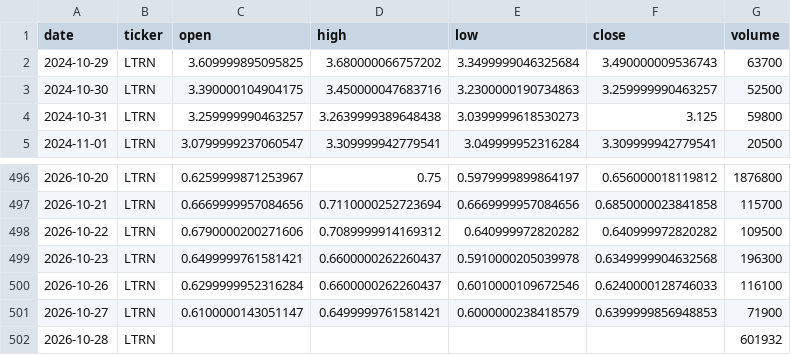
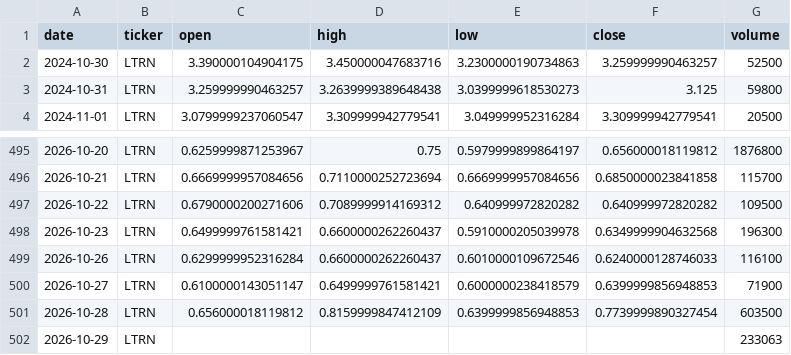
Before and after one commit to averma-ltrn/ltrn-stock-analyzer, a CSV file: data/raw/ltrn_prices_raw.csv, drawn as a sheet; only a part is shown, gaps mark what is left out.

```diff
--- a/data/raw/ltrn_prices_raw.csv
+++ b/data/raw/ltrn_prices_raw.csv
@@ -1,3 +1,2 @@
 date,ticker,open,high,low,close,volume
-2024-10-29,LTRN,3.609999895095825,3.680000066757202,3.3499999046325684,3.490000009536743,63700
 2024-10-30,LTRN,3.390000104904175,3.450000047683716,3.2300000190734863,3.259999990463257,52500
@@ -501,2 +500,3 @@ date,ticker,open,high,low,close,volume
 2026-10-27,LTRN,0.6100000143051147,0.6499999761581421,0.6000000238418579,0.6399999856948853,71900
-2026-10-28,LTRN,,,,,601932
+2026-10-28,LTRN,0.656000018119812,0.8159999847412109,0.6399999856948853,0.7739999890327454,603500
+2026-10-29,LTRN,,,,,233063
```
Also changed, not shown: data/processed/ltrn_indicators.csv, data/raw/ltrn_fundamentals_raw.csv, 1 other file.
